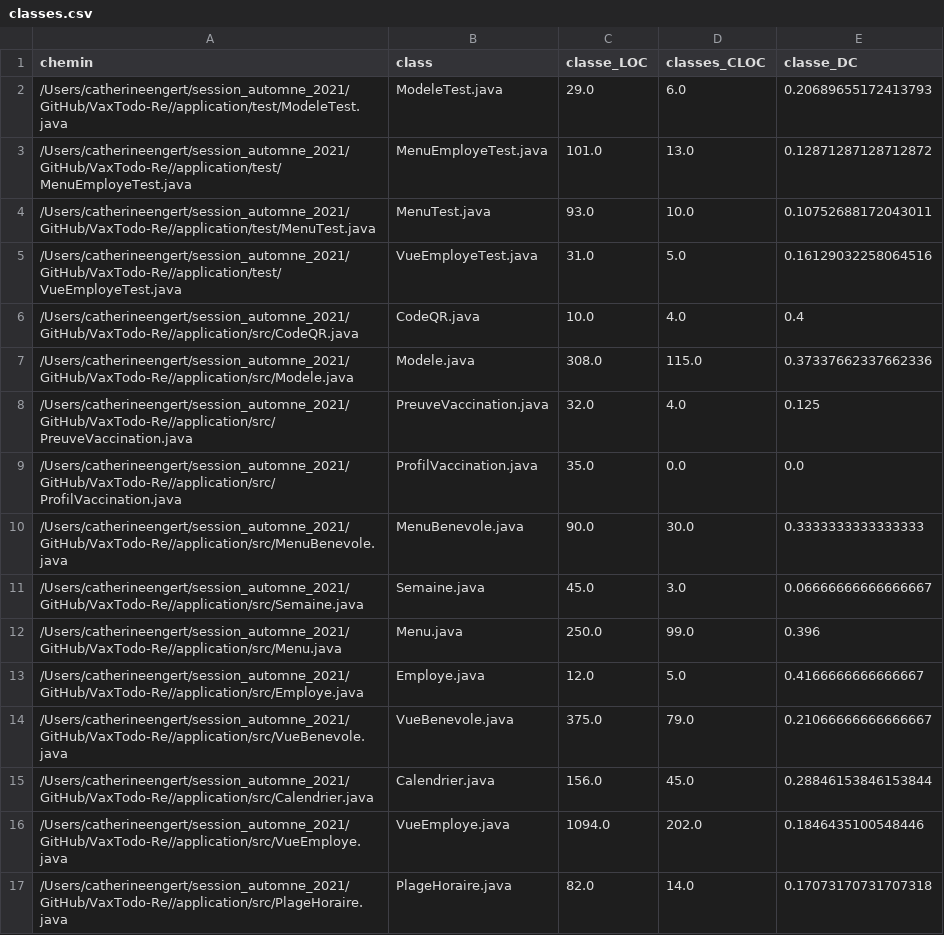
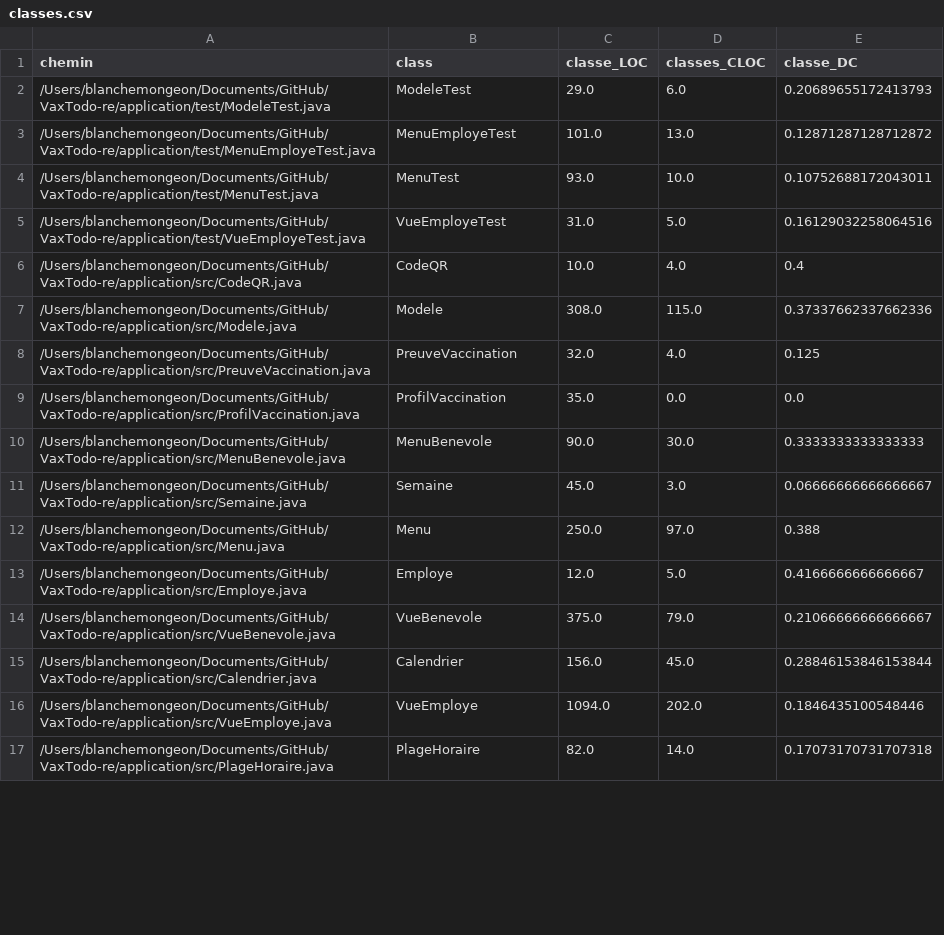
Before and after one commit to blanche1998/ift3913_devoir1, a CSV file: classes.csv, drawn as a sheet; only a part is shown; the diff covers the shown part only.

```diff
--- a/classes.csv
+++ b/classes.csv
@@ -1,17 +1,17 @@
 chemin,class,classe_LOC,classes_CLOC,classe_DC
-/Users/catherineengert/session_automne_2021/GitHub/VaxTodo-Re//application/test/ModeleTest.java,ModeleTest.java,29.0,6.0,0.20689655172413793
-/Users/catherineengert/session_automne_2021/GitHub/VaxTodo-Re//application/test/MenuEmployeTest.java,MenuEmployeTest.java,101.0,13.0,0.12871287128712872
-/Users/catherineengert/session_automne_2021/GitHub/VaxTodo-Re//application/test/MenuTest.java,MenuTest.java,93.0,10.0,0.10752688172043011
-/Users/catherineengert/session_automne_2021/GitHub/VaxTodo-Re//application/test/VueEmployeTest.java,VueEmployeTest.java,31.0,5.0,0.16129032258064516
-/Users/catherineengert/session_automne_2021/GitHub/VaxTodo-Re//application/src/CodeQR.java,CodeQR.java,10.0,4.0,0.4
-/Users/catherineengert/session_automne_2021/GitHub/VaxTodo-Re//application/src/Modele.java,Modele.java,308.0,115.0,0.37337662337662336
-/Users/catherineengert/session_automne_2021/GitHub/VaxTodo-Re//application/src/PreuveVaccination.java,PreuveVaccination.java,32.0,4.0,0.125
-/Users/catherineengert/session_automne_2021/GitHub/VaxTodo-Re//application/src/ProfilVaccination.java,ProfilVaccination.java,35.0,0.0,0.0
-/Users/catherineengert/session_automne_2021/GitHub/VaxTodo-Re//application/src/MenuBenevole.java,MenuBenevole.java,90.0,30.0,0.3333333333333333
-/Users/catherineengert/session_automne_2021/GitHub/VaxTodo-Re//application/src/Semaine.java,Semaine.java,45.0,3.0,0.06666666666666667
-/Users/catherineengert/session_automne_2021/GitHub/VaxTodo-Re//application/src/Menu.java,Menu.java,250.0,99.0,0.396
-/Users/catherineengert/session_automne_2021/GitHub/VaxTodo-Re//application/src/Employe.java,Employe.java,12.0,5.0,0.4166666666666667
-/Users/catherineengert/session_automne_2021/GitHub/VaxTodo-Re//application/src/VueBenevole.java,VueBenevole.java,375.0,79.0,0.21066666666666667
-/Users/catherineengert/session_automne_2021/GitHub/VaxTodo-Re//application/src/Calendrier.java,Calendrier.java,156.0,45.0,0.28846153846153844
-/Users/catherineengert/session_automne_2021/GitHub/VaxTodo-Re//application/src/VueEmploye.java,VueEmploye.java,1094.0,202.0,0.1846435100548446
-/Users/catherineengert/session_automne_2021/GitHub/VaxTodo-Re//application/src/PlageHoraire.java,PlageHoraire.java,82.0,14.0,0.17073170731707318
+/Users/blanchemongeon/Documents/GitHub/VaxTodo-re/application/test/ModeleTest.java,ModeleTest,29.0,6.0,0.20689655172413793
+/Users/blanchemongeon/Documents/GitHub/VaxTodo-re/application/test/MenuEmployeTest.java,MenuEmployeTest,101.0,13.0,0.12871287128712872
+/Users/blanchemongeon/Documents/GitHub/VaxTodo-re/application/test/MenuTest.java,MenuTest,93.0,10.0,0.10752688172043011
+/Users/blanchemongeon/Documents/GitHub/VaxTodo-re/application/test/VueEmployeTest.java,VueEmployeTest,31.0,5.0,0.16129032258064516
+/Users/blanchemongeon/Documents/GitHub/VaxTodo-re/application/src/CodeQR.java,CodeQR,10.0,4.0,0.4
+/Users/blanchemongeon/Documents/GitHub/VaxTodo-re/application/src/Modele.java,Modele,308.0,115.0,0.37337662337662336
+/Users/blanchemongeon/Documents/GitHub/VaxTodo-re/application/src/PreuveVaccination.java,PreuveVaccination,32.0,4.0,0.125
+/Users/blanchemongeon/Documents/GitHub/VaxTodo-re/application/src/ProfilVaccination.java,ProfilVaccination,35.0,0.0,0.0
+/Users/blanchemongeon/Documents/GitHub/VaxTodo-re/application/src/MenuBenevole.java,MenuBenevole,90.0,30.0,0.3333333333333333
+/Users/blanchemongeon/Documents/GitHub/VaxTodo-re/application/src/Semaine.java,Semaine,45.0,3.0,0.06666666666666667
+/Users/blanchemongeon/Documents/GitHub/VaxTodo-re/application/src/Menu.java,Menu,250.0,97.0,0.388
+/Users/blanchemongeon/Documents/GitHub/VaxTodo-re/application/src/Employe.java,Employe,12.0,5.0,0.4166666666666667
+/Users/blanchemongeon/Documents/GitHub/VaxTodo-re/application/src/VueBenevole.java,VueBenevole,375.0,79.0,0.21066666666666667
+/Users/blanchemongeon/Documents/GitHub/VaxTodo-re/application/src/Calendrier.java,Calendrier,156.0,45.0,0.28846153846153844
+/Users/blanchemongeon/Documents/GitHub/VaxTodo-re/application/src/VueEmploye.java,VueEmploye,1094.0,202.0,0.1846435100548446
+/Users/blanchemongeon/Documents/GitHub/VaxTodo-re/application/src/PlageHoraire.java,PlageHoraire,82.0,14.0,0.17073170731707318
```
Also changed, not shown: 18 edited cells elsewhere in this file, paquets.csv, 10 other files.
